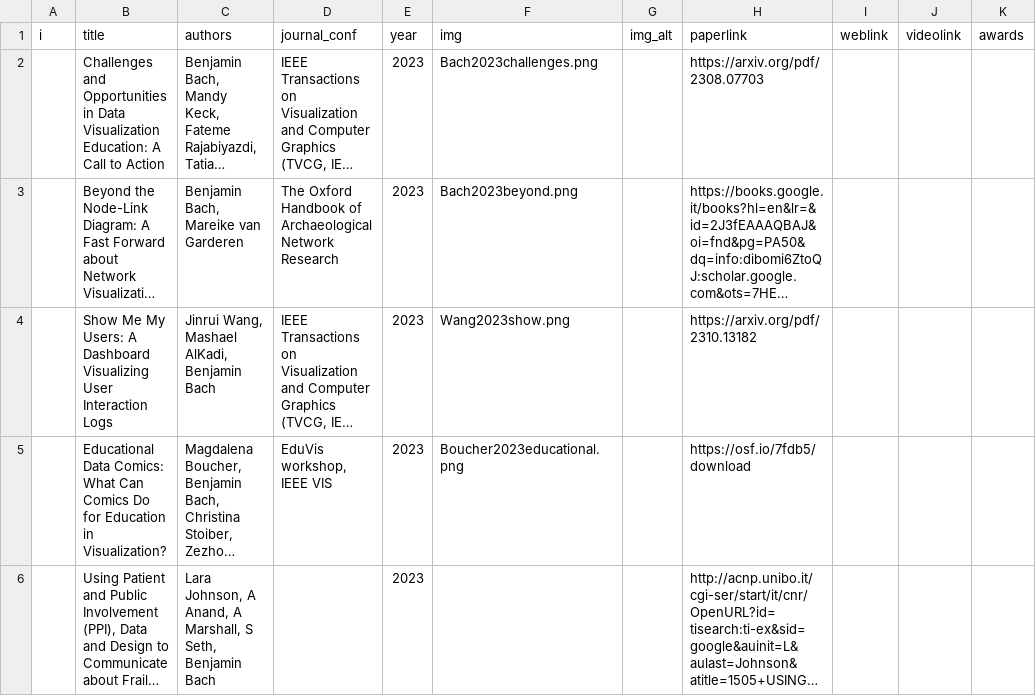
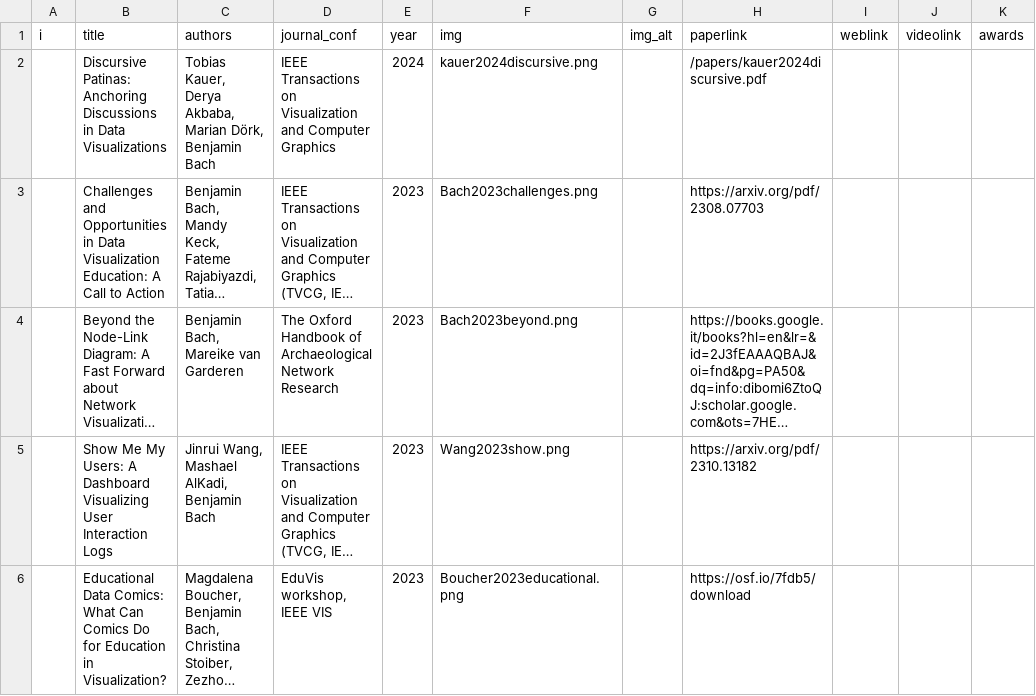
Before and after one commit to visualinteractivedata/visualinteractivedata.github.io, a CSV file: _data/publications.csv, drawn as a sheet; only a part is shown; the shorter side is filled out with more unchanged rows; long unchanged cells end in …; the diff names each change by its address in the sheet, - before the commit and + after, or states it on an @@ line.

Commit message:
added kauer2024discursive

```diff
--- a/_data/publications.csv
+++ b/_data/publications.csv
+row 2:  | Discursive Patinas: Anchoring Discussions in Data Visualizations | Tobias Kauer, Derya Akbaba, Marian Dörk, Benjamin Bach | IEEE Transactions on Visualization and Computer Graphics | 2024 | kauer2024discursive.png |  | /papers/kauer2024discursive.pdf
```
Also changed, not shown: 2 other files.
